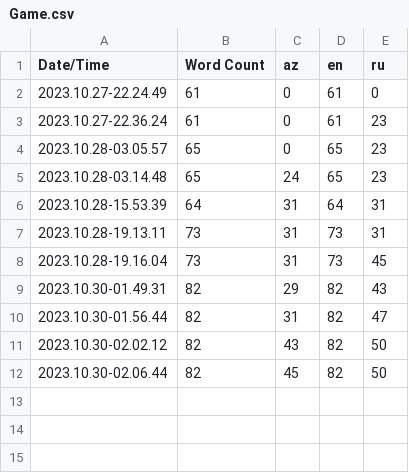
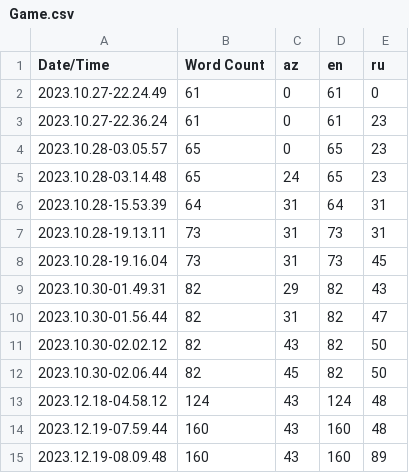
Before and after one commit to ENTHUS1A5T/GameSystem, a CSV file: Content/Localization/Game/Game.csv, drawn as a sheet; the diff names each change by its address in the sheet, - before the commit and + after, or states it on an @@ line.

Commit message:
RU Localization Updates

```diff
--- a/Content/Localization/Game/Game.csv
+++ b/Content/Localization/Game/Game.csv
+row 13: 2023.12.18-04.58.12 | 124 | 43 | 124 | 48
+row 14: 2023.12.19-07.59.44 | 160 | 43 | 160 | 48
+row 15: 2023.12.19-08.09.48 | 160 | 43 | 160 | 89
```
Also changed, not shown: 8 other files.
